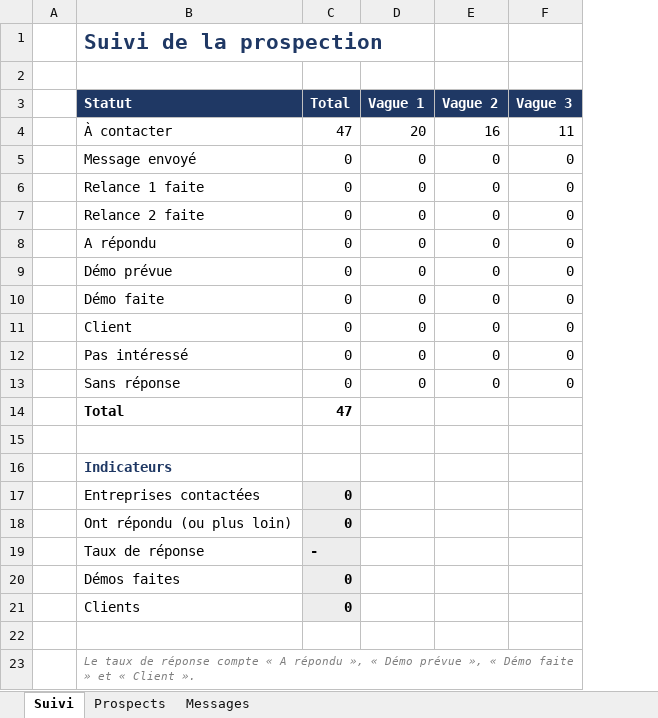
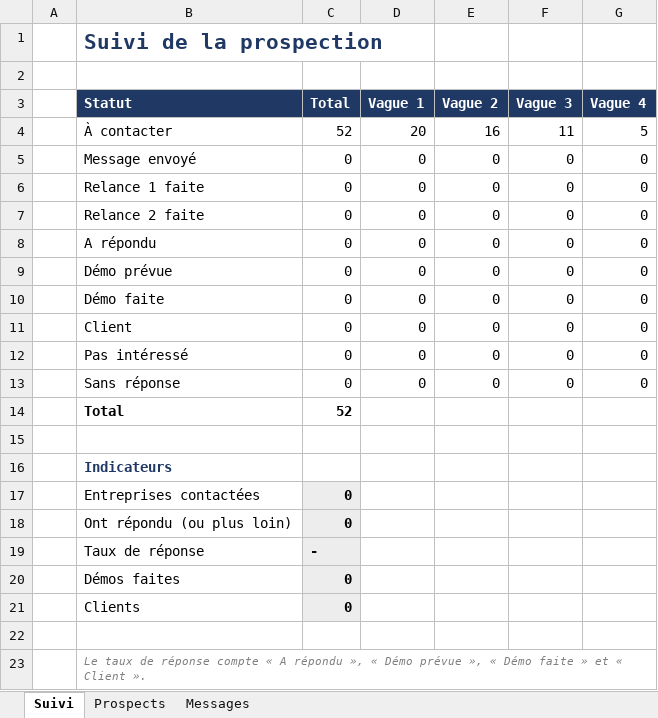
Before and after one commit to Mike1272-Bus/Mike1272-Bus, an Excel workbook: produits/templates-entreprises/prospection-stock/prospection_50_entreprises.xlsx, sheet Suivi, drawn as a sheet; values as stored, in another font and other column widths than the file's, no borders; the diff names each change by its address in the sheet, - before the commit and + after, or states it on an @@ line.

```diff
--- a/produits/templates-entreprises/prospection-stock/prospection_50_entreprises.xlsx (sheet Suivi)
+++ b/produits/templates-entreprises/prospection-stock/prospection_50_entreprises.xlsx (sheet Suivi)
+column G (Vague 4), rows 4-13: 5 | 0 | 0 | 0 | 0 | 0 | 0 | 0 | 0 | 0
-C4 (Total): 47
+C4 (Total): 52
-C14 (Total): 47
+C14 (Total): 52
```
Also changed, not shown: sheet Prospects, sheet Messages, formulas that keep their value, 6 other files.
